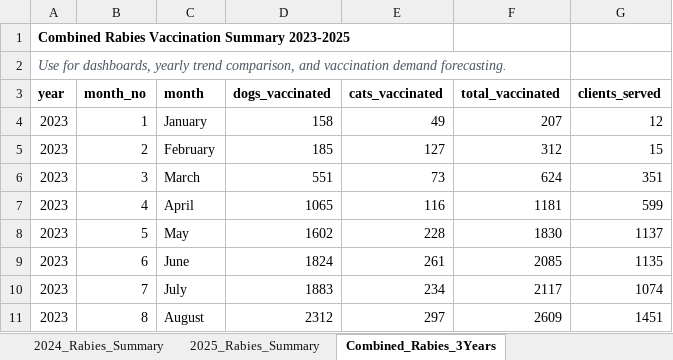
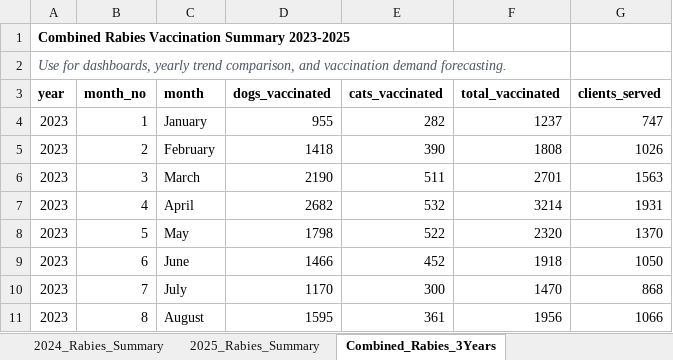
Before and after one commit to Nori-afk/bvetter, an Excel workbook: database/BaliwagVet_2023-2025.xlsx, sheet Combined_Rabies_3Years, drawn as a sheet; only a part is shown; values as stored, in another font and other column widths than the file's, no borders; the diff covers the shown part only; the diff names each change by its address in the sheet, - before the commit and + after, or states it on an @@ line.

```diff
--- a/database/BaliwagVet_2023-2025.xlsx (sheet Combined_Rabies_3Years)
+++ b/database/BaliwagVet_2023-2025.xlsx (sheet Combined_Rabies_3Years)
-D4 (dogs_vaccinated): 158
+D4 (dogs_vaccinated): 955
-E4 (cats_vaccinated): 49
+E4 (cats_vaccinated): 282
-F4 (total_vaccinated): 207
+F4 (total_vaccinated): 1237
-G4 (clients_served): 12
+G4 (clients_served): 747
-D5 (dogs_vaccinated): 185
+D5 (dogs_vaccinated): 1418
-E5 (cats_vaccinated): 127
+E5 (cats_vaccinated): 390
-F5 (total_vaccinated): 312
+F5 (total_vaccinated): 1808
-G5 (clients_served): 15
+G5 (clients_served): 1026
-D6 (dogs_vaccinated): 551
+D6 (dogs_vaccinated): 2190
-E6 (cats_vaccinated): 73
+E6 (cats_vaccinated): 511
-F6 (total_vaccinated): 624
+F6 (total_vaccinated): 2701
-G6 (clients_served): 351
+G6 (clients_served): 1563
-D7 (dogs_vaccinated): 1065
+D7 (dogs_vaccinated): 2682
-E7 (cats_vaccinated): 116
+E7 (cats_vaccinated): 532
-F7 (total_vaccinated): 1181
+F7 (total_vaccinated): 3214
-G7 (clients_served): 599
+G7 (clients_served): 1931
-D8 (dogs_vaccinated): 1602
+D8 (dogs_vaccinated): 1798
-E8 (cats_vaccinated): 228
+E8 (cats_vaccinated): 522
-F8 (total_vaccinated): 1830
+F8 (total_vaccinated): 2320
-G8 (clients_served): 1137
+G8 (clients_served): 1370
-D9 (dogs_vaccinated): 1824
+D9 (dogs_vaccinated): 1466
-E9 (cats_vaccinated): 261
+E9 (cats_vaccinated): 452
-F9 (total_vaccinated): 2085
+F9 (total_vaccinated): 1918
-G9 (clients_served): 1135
+G9 (clients_served): 1050
-D10 (dogs_vaccinated): 1883
+D10 (dogs_vaccinated): 1170
-E10 (cats_vaccinated): 234
+E10 (cats_vaccinated): 300
-F10 (total_vaccinated): 2117
+F10 (total_vaccinated): 1470
-G10 (clients_served): 1074
+G10 (clients_served): 868
-D11 (dogs_vaccinated): 2312
+D11 (dogs_vaccinated): 1595
-E11 (cats_vaccinated): 297
+E11 (cats_vaccinated): 361
-F11 (total_vaccinated): 2609
+F11 (total_vaccinated): 1956
-G11 (clients_served): 1451
+G11 (clients_served): 1066
```
Also changed, not shown: 1 added row, 1 removed row and 112 edited cells elsewhere in this sheet, sheet Forecast_Input_Cats_3Y, sheet Forecast_Input_Dogs_3Y.
